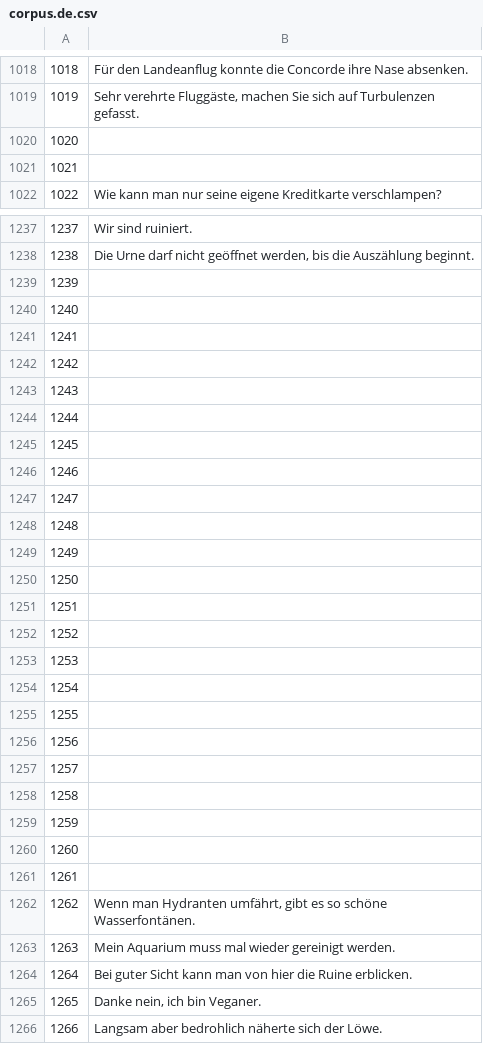
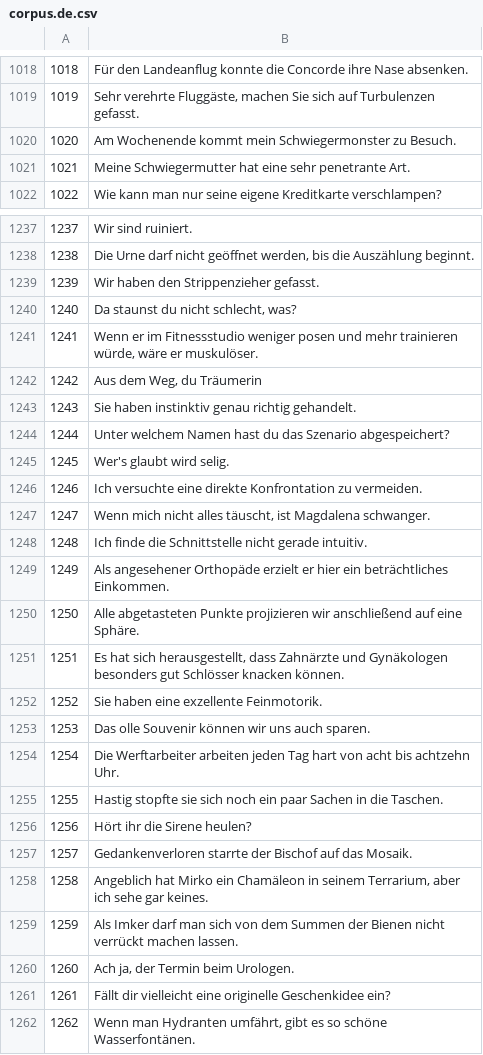
Before and after one commit to common-voice/cv-global-sprint-sentences, a CSV file: corpus.de.csv, drawn as a sheet; only a part is shown, gaps mark what is left out; the shorter side is filled out with more unchanged rows; the diff covers the shown part only.

Commit message:
New translations corpus.csv (German)

```diff
--- a/corpus.de.csv
+++ b/corpus.de.csv
@@ -1019,4 +1019,4 @@
 "1019","Sehr verehrte Fluggäste, machen Sie sich auf Turbulenzen gefasst."
-"1020",""
-"1021",""
+"1020","Am Wochenende kommt mein Schwiegermonster zu Besuch."
+"1021","Meine Schwiegermutter hat eine sehr penetrante Art."
 "1022","Wie kann man nur seine eigene Kreditkarte verschlampen?"
@@ -1238,25 +1238,25 @@
 "1238","Die Urne darf nicht geöffnet werden, bis die Auszählung beginnt."
-"1239",""
-"1240",""
-"1241",""
-"1242",""
-"1243",""
-"1244",""
-"1245",""
-"1246",""
-"1247",""
-"1248",""
-"1249",""
-"1250",""
-"1251",""
-"1252",""
-"1253",""
-"1254",""
-"1255",""
-"1256",""
-"1257",""
-"1258",""
-"1259",""
-"1260",""
-"1261",""
+"1239","Wir haben den Strippenzieher gefasst."
+"1240","Da staunst du nicht schlecht, was?"
+"1241","Wenn er im Fitnessstudio weniger posen und mehr trainieren würde, wäre er muskulöser."
+"1242","Aus dem Weg, du Träumerin"
+"1243","Sie haben instinktiv genau richtig gehandelt."
+"1244","Unter welchem Namen hast du das Szenario abgespeichert?"
+"1245","Wer's glaubt wird selig."
+"1246","Ich versuchte eine direkte Konfrontation zu vermeiden."
+"1247","Wenn mich nicht alles täuscht, ist Magdalena schwanger."
+"1248","Ich finde die Schnittstelle nicht gerade intuitiv."
+"1249","Als angesehener Orthopäde erzielt er hier ein beträchtliches Einkommen."
+"1250","Alle abgetasteten Punkte projizieren wir anschließend auf eine Sphäre."
+"1251","Es hat sich herausgestellt, dass Zahnärzte und Gynäkologen besonders gut Schlösser knacken können."
+"1252","Sie haben eine exzellente Feinmotorik."
+"1253","Das olle Souvenir können wir uns auch sparen."
+"1254","Die Werftarbeiter arbeiten jeden Tag hart von acht bis achtzehn Uhr."
+"1255","Hastig stopfte sie sich noch ein paar Sachen in die Taschen."
+"1256","Hört ihr die Sirene heulen?"
+"1257","Gedankenverloren starrte der Bischof auf das Mosaik."
+"1258","Angeblich hat Mirko ein Chamäleon in seinem Terrarium, aber ich sehe gar keines."
+"1259","Als Imker darf man sich von dem Summen der Bienen nicht verrückt machen lassen."
+"1260","Ach ja, der Termin beim Urologen."
+"1261","Fällt dir vielleicht eine originelle Geschenkidee ein?"
 "1262","Wenn man Hydranten umfährt, gibt es so schöne Wasserfontänen."
```
Also changed, not shown: 3 edited cells elsewhere in this file.
